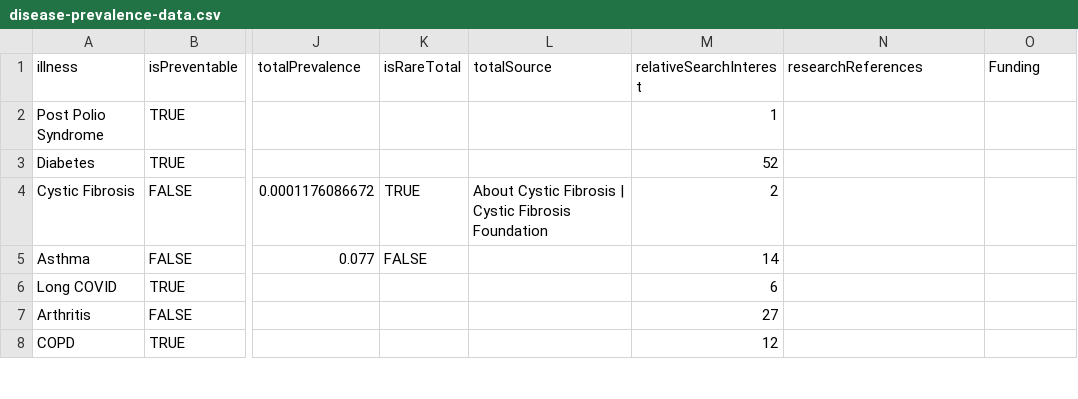
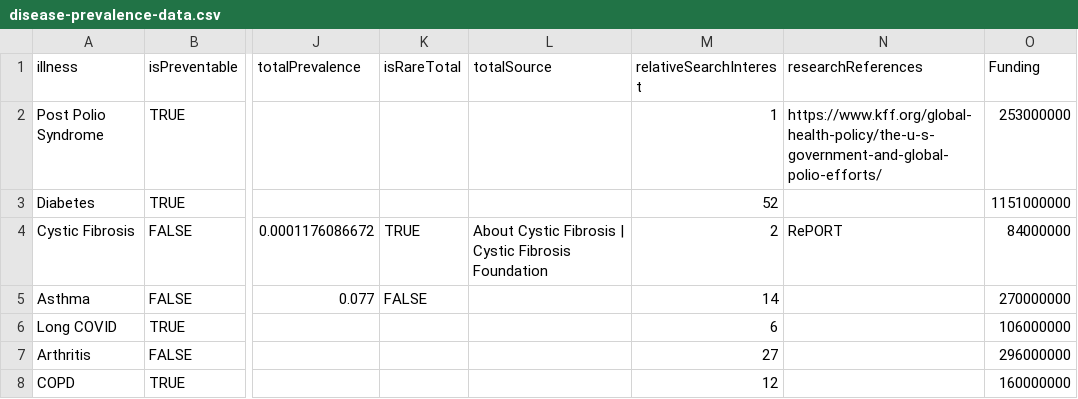
Before and after one commit to gckirchoff/whn-charts, a CSV file: static/disease-prevalence-data.csv, drawn as a sheet; only a part is shown, gaps mark what is left out; the diff covers the shown part only; the diff names each change by its address in the sheet, - before the commit and + after, or states it on an @@ line.

Commit message:
Added Funding

```diff
--- a/static/disease-prevalence-data.csv
+++ b/static/disease-prevalence-data.csv
-N2 (researchReferences): (empty)
+N2 (researchReferences): https://www.kff.org/global-health-policy/the-u-s-government-and-global-polio-efforts/
-O2 (Funding): (empty)
+O2 (Funding): 253000000
-O3 (Funding): (empty)
+O3 (Funding): 1151000000
-N4 (researchReferences): (empty)
+N4 (researchReferences): RePORT
-O4 (Funding): (empty)
+O4 (Funding): 84000000
-O5 (Funding): (empty)
+O5 (Funding): 270000000
-O6 (Funding): (empty)
+O6 (Funding): 106000000
-O7 (Funding): (empty)
+O7 (Funding): 296000000
-O8 (Funding): (empty)
+O8 (Funding): 160000000
```
Also changed, not shown: 1 removed row and 5 edited cells elsewhere in this file, 3 other files.
